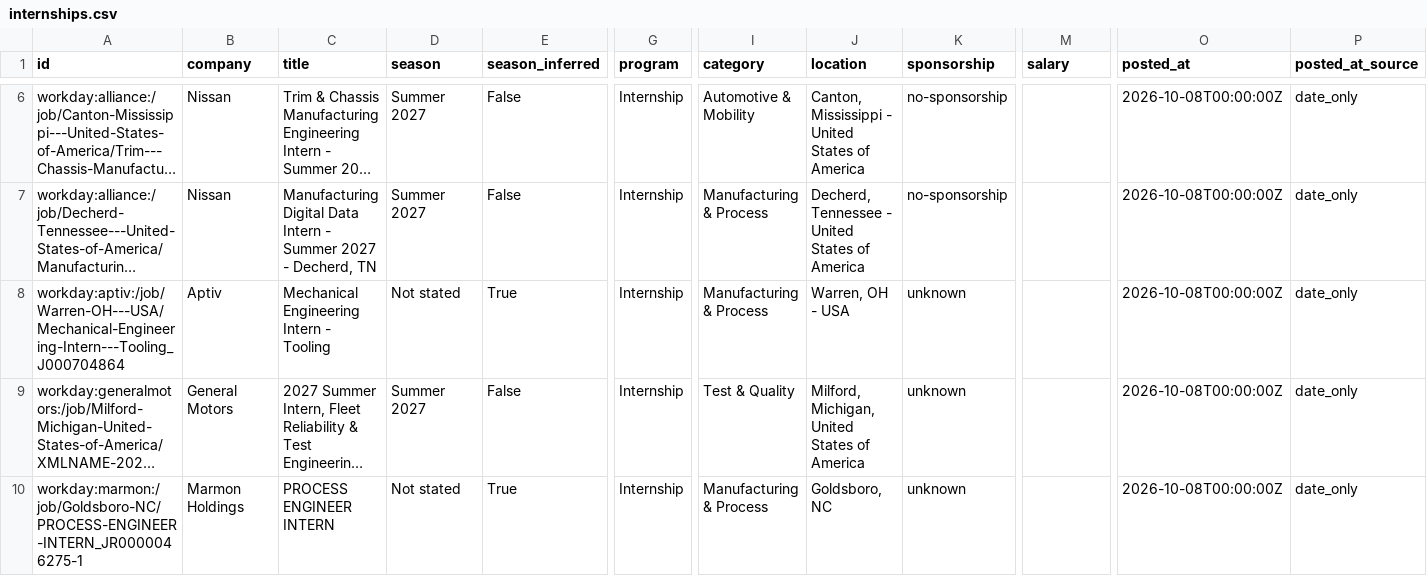
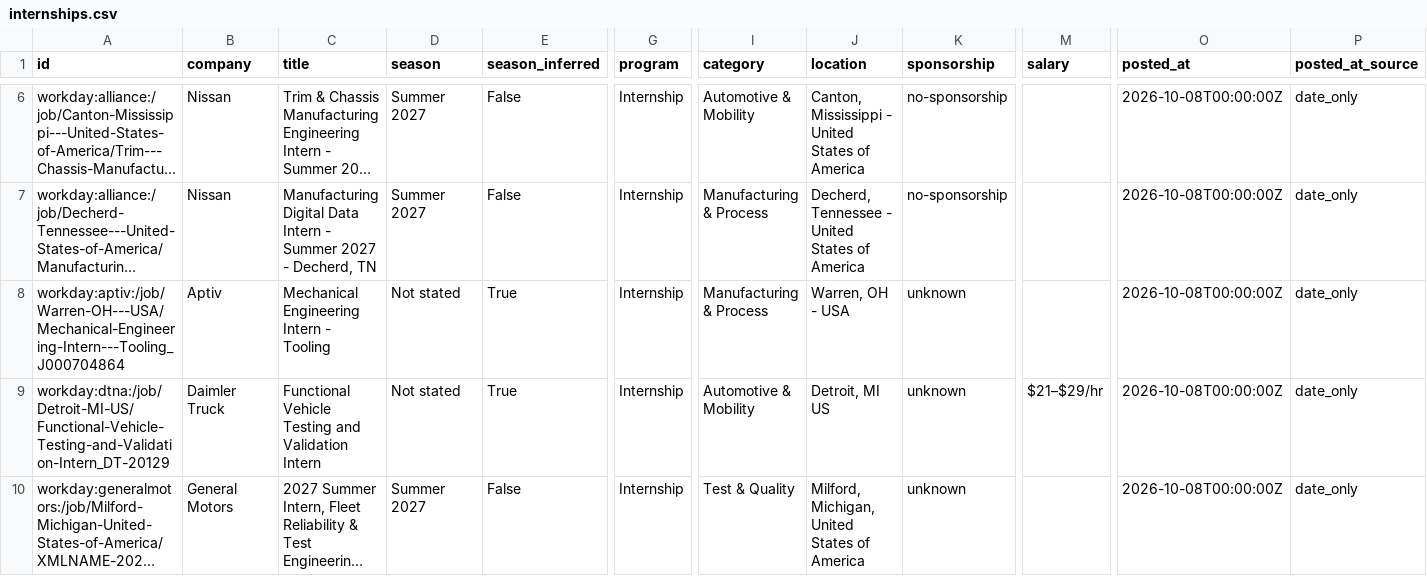
Before and after one commit to Tracker05/mechanical-engineering-internships, a CSV file: data/internships.csv, drawn as a sheet; only a part is shown, gaps mark what is left out; the shorter side is filled out with more unchanged rows; long unchanged cells end in …; rows hold the shown columns only; the diff covers the shown part only; the diff names each change by its address in the sheet, - before the commit and + after, or states it on an @@ line.

```diff
--- a/data/internships.csv
+++ b/data/internships.csv
+row 9: workday:dtna:/job/Detroit-MI-US/Functional-Vehicle-Testing-and-Validation-Intern_DT-20129 | Daimler Truck | Functional Vehicle Testing and Validation Intern | Not stated | True | Internship | Automotive & Mobility | Detroit, MI US | unknown | $21–$29/hr | 2026-10-08T00:00:00Z | date_only
```
Also changed, not shown: 2 added rows and 12 edited cells elsewhere in this file, docs/internships.csv, 14 other files.
